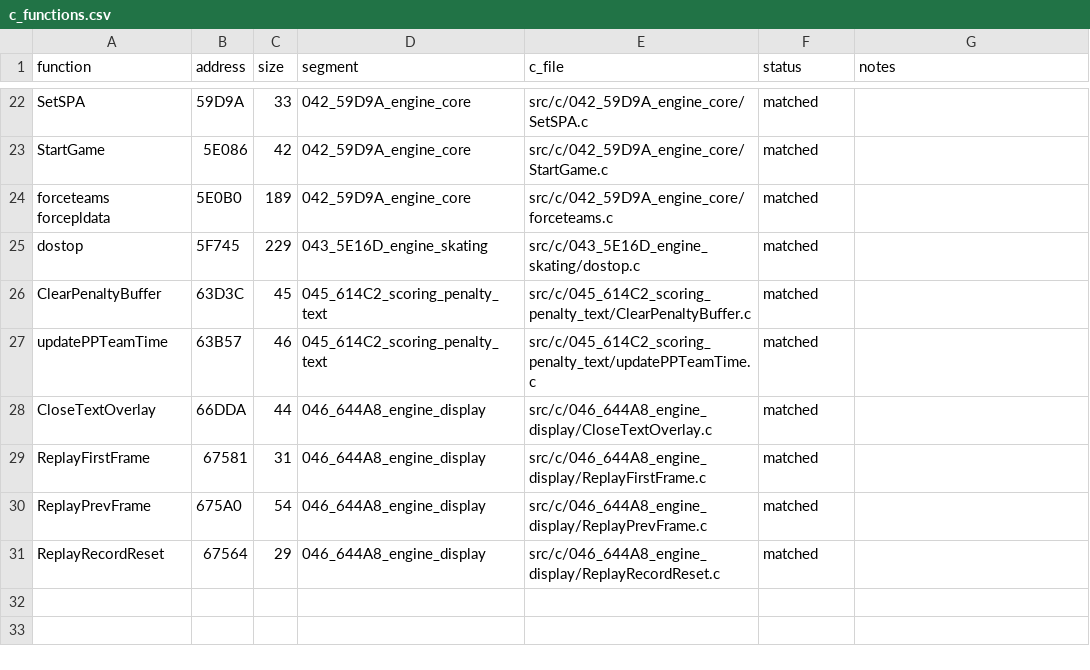
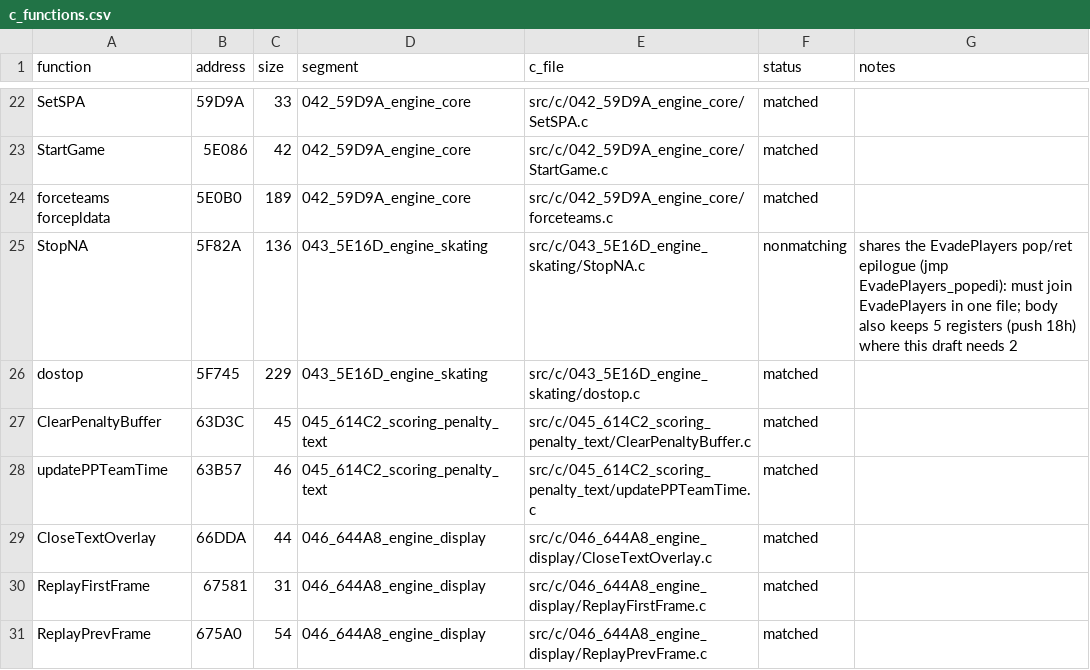
Before and after one commit to abdulahmad/NHL95PC, a CSV file: tools/c_functions.csv, drawn as a sheet; only a part is shown, gaps mark what is left out; the shorter side is filled out with more unchanged rows.

Commit message:
C: StopNA non-matching draft (needs EvadePlayers' file: shared epilogue); regenerate structs.h

```diff
--- a/tools/c_functions.csv
+++ b/tools/c_functions.csv
@@ -24,2 +24,3 @@ StartGame,5E086,42,042_59D9A_engine_core,src/c/042_59D9A_engine_core/StartGame.c
 forceteams forcepldata,5E0B0,189,042_59D9A_engine_core,src/c/042_59D9A_engine_core/forceteams.c,matched,
+StopNA,5F82A,136,043_5E16D_engine_skating,src/c/043_5E16D_engine_skating/StopNA.c,nonmatching,shares the EvadePlayers pop/ret epilogue (jmp EvadePlayers_popedi): must join EvadePlayers in one file; body also keeps 5 registers (push 18h) where this draft needs 2
 dostop,5F745,229,043_5E16D_engine_skating,src/c/043_5E16D_engine_skating/dostop.c,matched,
```
Also changed, not shown: 3 other files.
